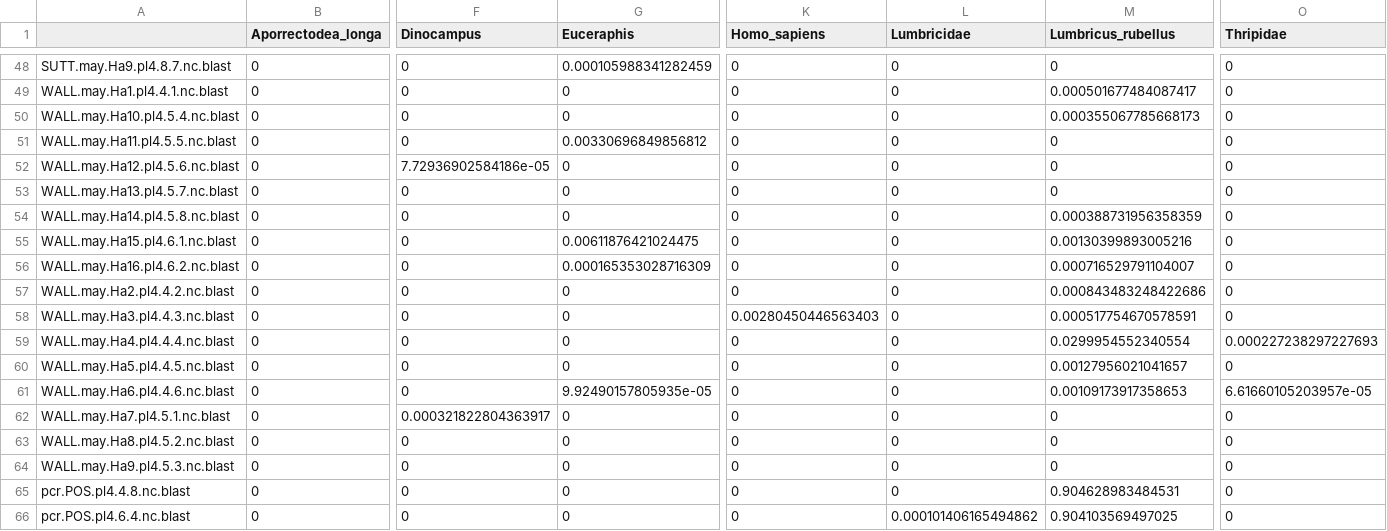
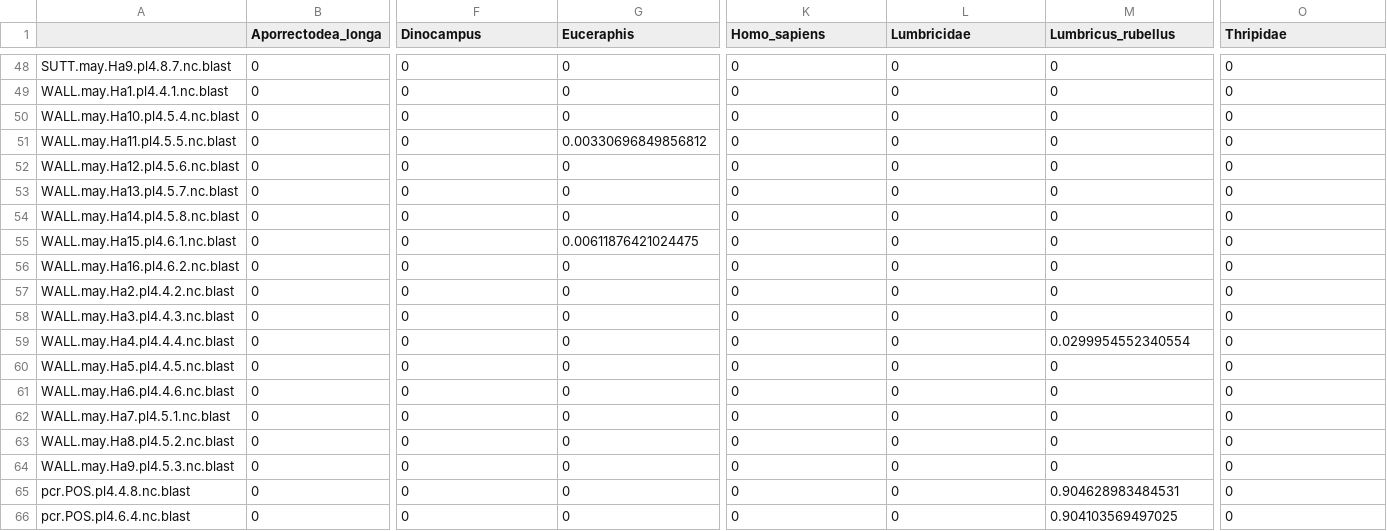
Before and after one commit to mbenucci/MATI_Harmonia-axyridis, a CSV file: R_outputs/HaAug18_1_post-filter.csv, drawn as a sheet; only a part is shown, gaps mark what is left out; the diff covers the shown part only; the diff names each change by its address in the sheet, - before the commit and + after, or states it on an @@ line.

```diff
--- a/R_outputs/HaAug18_1_post-filter.csv
+++ b/R_outputs/HaAug18_1_post-filter.csv
-G48 (Euceraphis): 0.000105988341282459
+G48 (Euceraphis): 0
-M49 (Lumbricus_rubellus): 0.000501677484087417
+M49 (Lumbricus_rubellus): 0
-M50 (Lumbricus_rubellus): 0.000355067785668173
+M50 (Lumbricus_rubellus): 0
-F52 (Dinocampus): 7.72936902584186e-05
+F52 (Dinocampus): 0
-M54 (Lumbricus_rubellus): 0.000388731956358359
+M54 (Lumbricus_rubellus): 0
-M55 (Lumbricus_rubellus): 0.00130399893005216
+M55 (Lumbricus_rubellus): 0
-G56 (Euceraphis): 0.000165353028716309
+G56 (Euceraphis): 0
-M56 (Lumbricus_rubellus): 0.000716529791104007
+M56 (Lumbricus_rubellus): 0
-M57 (Lumbricus_rubellus): 0.000843483248422686
+M57 (Lumbricus_rubellus): 0
-K58 (Homo_sapiens): 0.00280450446563403
+K58 (Homo_sapiens): 0
-M58 (Lumbricus_rubellus): 0.000517754670578591
+M58 (Lumbricus_rubellus): 0
-O59 (Thripidae): 0.000227238297227693
+O59 (Thripidae): 0
-M60 (Lumbricus_rubellus): 0.00127956021041657
+M60 (Lumbricus_rubellus): 0
-G61 (Euceraphis): 9.92490157805935e-05
+G61 (Euceraphis): 0
-M61 (Lumbricus_rubellus): 0.00109173917358653
+M61 (Lumbricus_rubellus): 0
-O61 (Thripidae): 6.61660105203957e-05
+O61 (Thripidae): 0
-F62 (Dinocampus): 0.000321822804363917
+F62 (Dinocampus): 0
-L66 (Lumbricidae): 0.000101406165494862
+L66 (Lumbricidae): 0
```
Also changed, not shown: 63 edited cells elsewhere in this file, R_outputs/HaAug18_1_cleaned_reads.csv, 16 other files.
